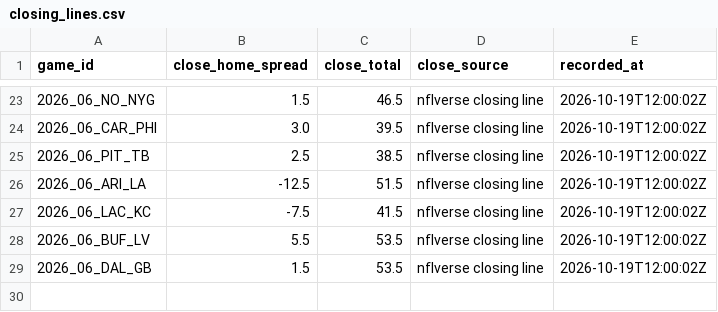
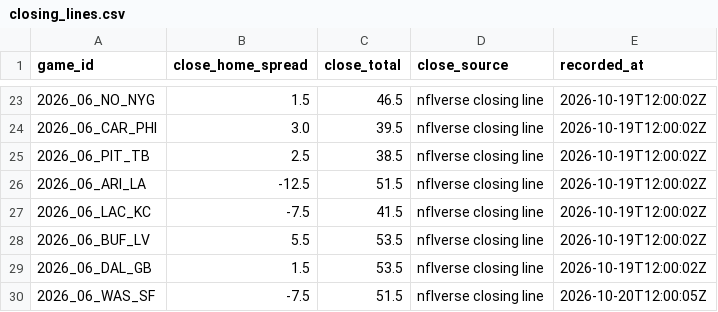
Before and after one commit to RB4000/edge-picks, a CSV file: ledger/closing_lines.csv, drawn as a sheet; only a part is shown, gaps mark what is left out.

```diff
--- a/ledger/closing_lines.csv
+++ b/ledger/closing_lines.csv
@@ -29 +29,2 @@ game_id,close_home_spread,close_total,close_source,recorded_at
 2026_06_DAL_GB,1.5,53.5,nflverse closing line,2026-10-19T12:00:02Z
+2026_06_WAS_SF,-7.5,51.5,nflverse closing line,2026-10-20T12:00:05Z
```
Also changed, not shown: ledger/frozen_lines.csv, ledger/graded.csv, 3 other files.
